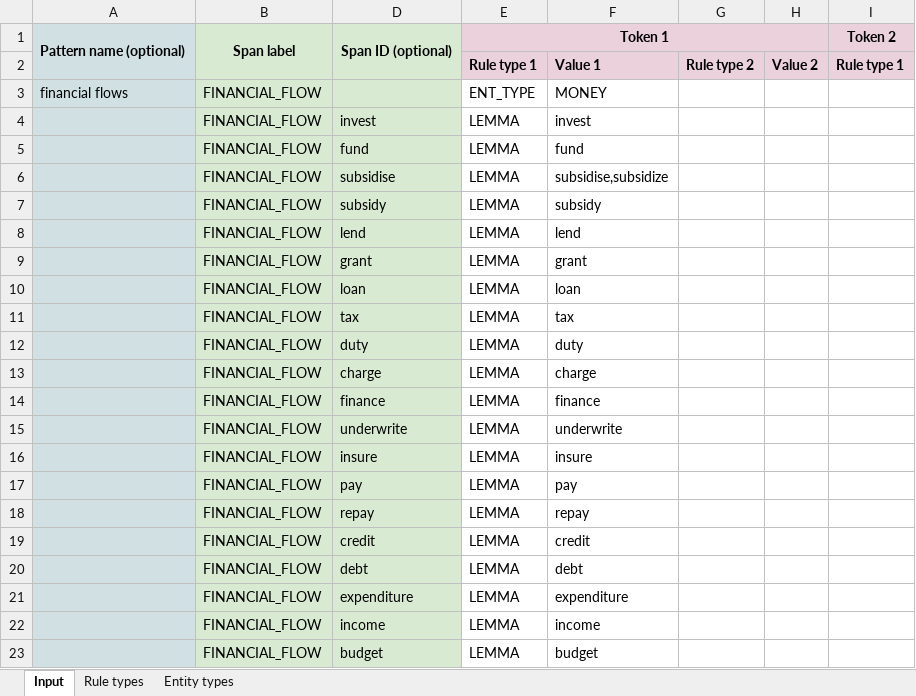
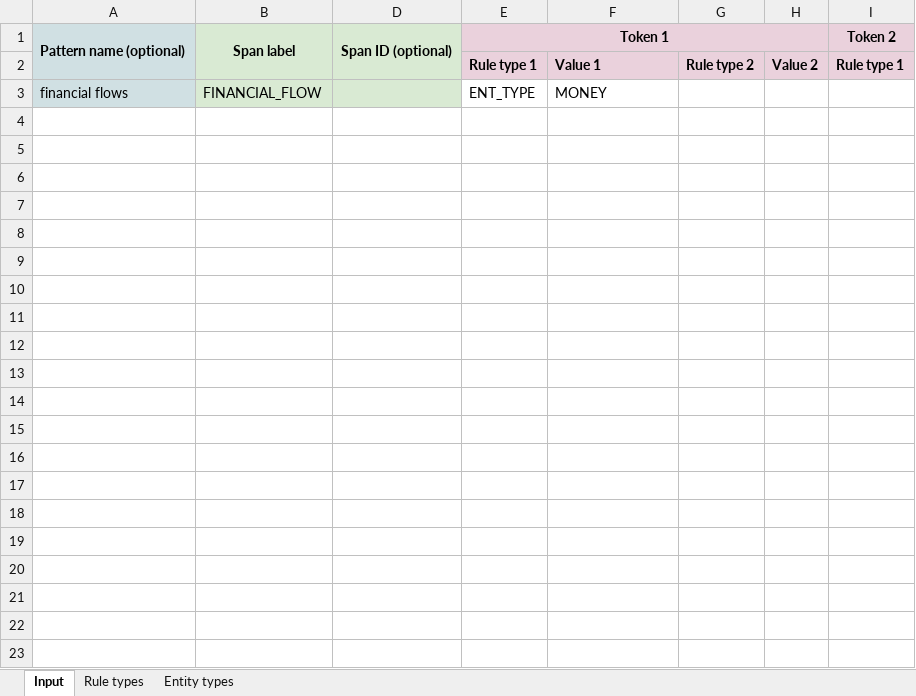
Before and after one commit to climatepolicyradar/global-stocktake, an Excel workbook: concepts/financial-flows/input.xlsx, sheet Input, drawn as a sheet; only a part is shown; values as stored, in another font and other column widths than the file's, no borders; charts and pictures not drawn; rows hold the shown columns only; the diff names each change by its address in the sheet, - before the commit and + after, or states it on an @@ line.

Commit message:
new financial flows EI

```diff
--- a/concepts/financial-flows/input.xlsx (sheet Input)
+++ b/concepts/financial-flows/input.xlsx (sheet Input)
-row 4:  | FINANCIAL_FLOW | invest | LEMMA | invest
-row 5:  | FINANCIAL_FLOW | fund | LEMMA | fund
-row 6:  | FINANCIAL_FLOW | subsidise | LEMMA | subsidise,subsidize
-row 7:  | FINANCIAL_FLOW | subsidy | LEMMA | subsidy
-row 8:  | FINANCIAL_FLOW | lend | LEMMA | lend
-row 9:  | FINANCIAL_FLOW | grant | LEMMA | grant
-row 10:  | FINANCIAL_FLOW | loan | LEMMA | loan
-row 11:  | FINANCIAL_FLOW | tax | LEMMA | tax
-row 12:  | FINANCIAL_FLOW | duty | LEMMA | duty
-row 13:  | FINANCIAL_FLOW | charge | LEMMA | charge
-row 14:  | FINANCIAL_FLOW | finance | LEMMA | finance
-row 15:  | FINANCIAL_FLOW | underwrite | LEMMA | underwrite
-row 16:  | FINANCIAL_FLOW | insure | LEMMA | insure
-row 17:  | FINANCIAL_FLOW | pay | LEMMA | pay
-row 18:  | FINANCIAL_FLOW | repay | LEMMA | repay
-row 19:  | FINANCIAL_FLOW | credit | LEMMA | credit
-row 20:  | FINANCIAL_FLOW | debt | LEMMA | debt
-row 21:  | FINANCIAL_FLOW | expenditure | LEMMA | expenditure
-row 22:  | FINANCIAL_FLOW | income | LEMMA | income
-row 23:  | FINANCIAL_FLOW | budget | LEMMA | budget
```
Also changed, not shown: charts or pictures.
